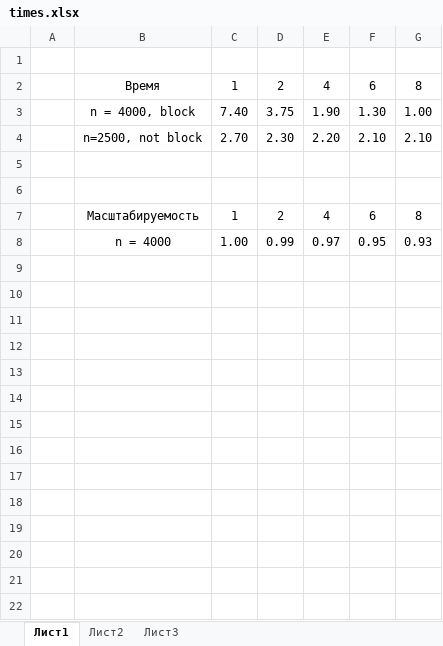
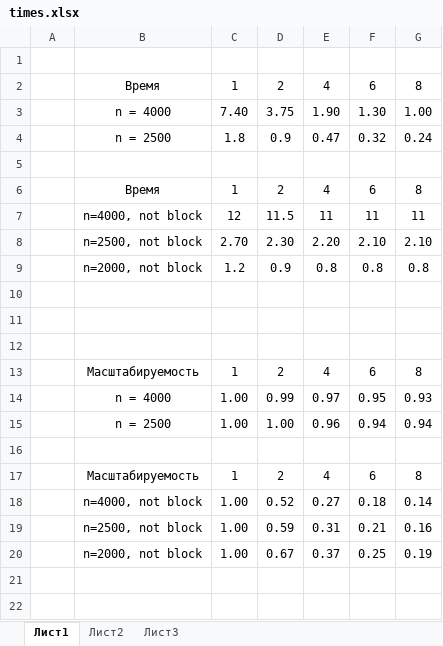
Before and after one commit to AleksandrPanov/parallel-numerical-methods, an Excel workbook: docs/times.xlsx, sheet Лист1, drawn as a sheet; only a part is shown; values as stored, in another font and other column widths than the file's, no borders; the diff covers the shown part only; the diff names each change by its address in the sheet, - before the commit and + after, or states it on an @@ line.

```diff
--- a/docs/times.xlsx (sheet Лист1)
+++ b/docs/times.xlsx (sheet Лист1)
-B3: n = 4000, block
+B3: n = 4000
+row 4:  | n = 2500 | 1.8 | 0.9 | 0.47 | 0.32 | 0.24
+row 5: (empty)
+row 6:  | Время | 1 | 2 | 4 | 6 | 8
+row 7:  | n=4000, not block | 12 | 11.5 | 11 | 11 | 11
+row 9:  | n=2000, not block | 1.2 | 0.9 | 0.8 | 0.8 | 0.8
+row 10: (empty)
+row 15:  | n = 2500 | 1.00 | 1.00 | 0.96 | 0.94 | 0.94
+row 16: (empty)
+row 17:  | Масштабируемость | 1 | 2 | 4 | 6 | 8
+row 18:  | n=4000, not block | 1.00 | 0.52 | 0.27 | 0.18 | 0.14
+row 19:  | n=2500, not block | 1.00 | 0.59 | 0.31 | 0.21 | 0.16
+row 20:  | n=2000, not block | 1.00 | 0.67 | 0.37 | 0.25 | 0.19
+row 21: (empty)
+row 22: (empty)
```
Also changed, not shown: 24 added rows elsewhere in this sheet, 5 other files.
